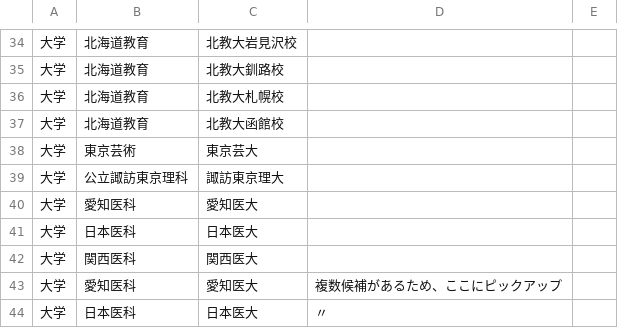
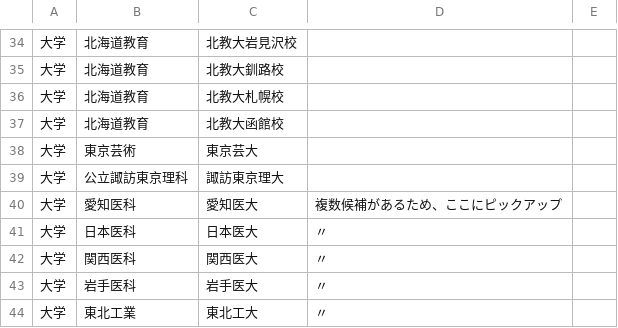
Before and after one commit to career-g/code, a CSV file: match_rules.csv, drawn as a sheet; only a part is shown, gaps mark what is left out; the shorter side is filled out with more unchanged rows.

Commit message:
Add files via upload

```diff
--- a/match_rules.csv
+++ b/match_rules.csv
@@ -39,5 +39,2 @@
 大学,公立諏訪東京理科,諏訪東京理大,,
-大学,愛知医科,愛知医大,,
-大学,日本医科,日本医大,,
-大学,関西医科,関西医大,,
 大学,愛知医科,愛知医大,複数候補があるため、ここにピックアップ,
```
